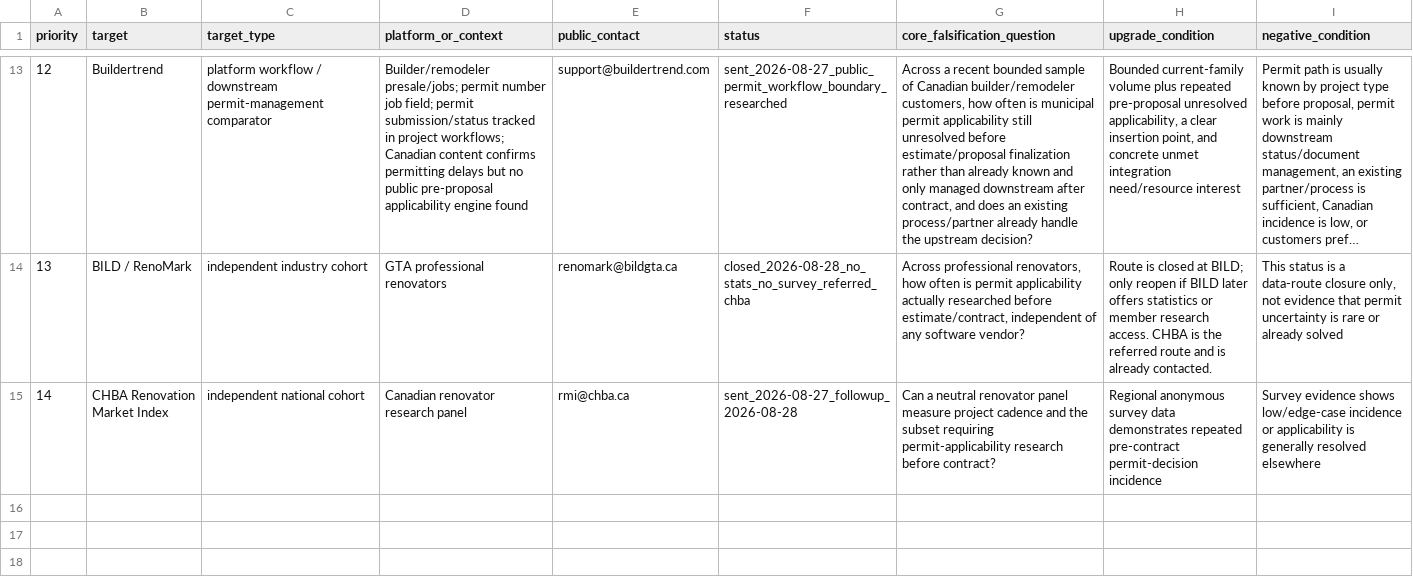
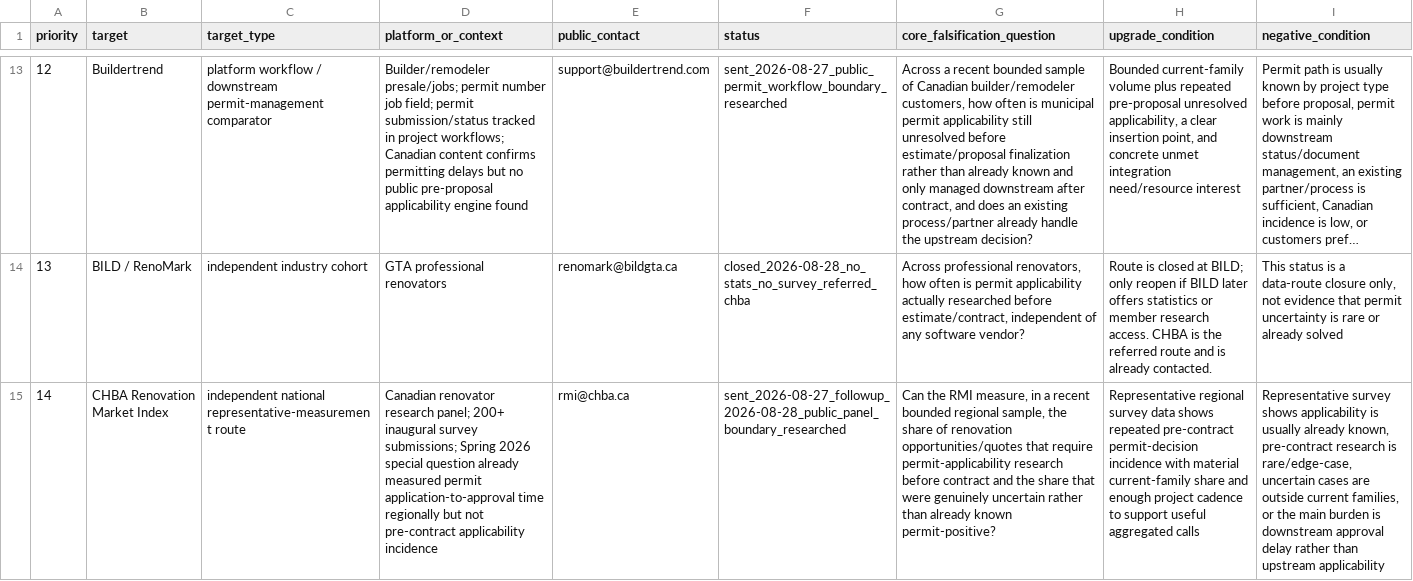
Before and after one commit to ChanghuLiu/projectpermit-mcp, a CSV file: data/differentiation_targets.csv, drawn as a sheet; only a part is shown, gaps mark what is left out; long unchanged cells end in …; the diff names each change by its address in the sheet, - before the commit and + after, or states it on an @@ line.

Commit message:
Refine CHBA RMI validation target

```diff
--- a/data/differentiation_targets.csv
+++ b/data/differentiation_targets.csv
-C15 (target_type): independent national cohort
+C15 (target_type): independent national representative-measurement route
-D15 (platform_or_context): …renovator research panel
+D15 (platform_or_context): …renovator research panel; 200+ inaugural survey submissions; Spring 2026 special question already measured permit application-to-approval time regionally but not pre-contract applicability incidence
-F15 (status): sent_2026-08-27_followup_2026-08-28
+F15 (status): sent_2026-08-27_followup_2026-08-28_public_panel_boundary_researched
-G15 (core_falsification_question): Can a neutral renovator panel measure project cadence and the subset requiring permit-applicability research before contract?
+G15 (core_falsification_question): Can the RMI measure, in a recent bounded regional sample, the share of renovation opportunities/quotes that require permit-applicability research before contract and the share that were genuinely uncertain rather than already known permit-positive?
-H15 (upgrade_condition): Regional anonymous survey data demonstrates repeated pre-contract permit-decision incidence
+H15 (upgrade_condition): Representative regional survey data shows repeated pre-contract permit-decision incidence with material current-family share and enough project cadence to support useful aggregated calls
-I15 (negative_condition): Survey evidence shows low/edge-case incidence or applicability is generally resolved elsewhere
+I15 (negative_condition): Representative survey shows applicability is usually already known, pre-contract research is rare/edge-case, uncertain cases are outside current families, or the main burden is downstream approval delay rather than upstream applicability
```
